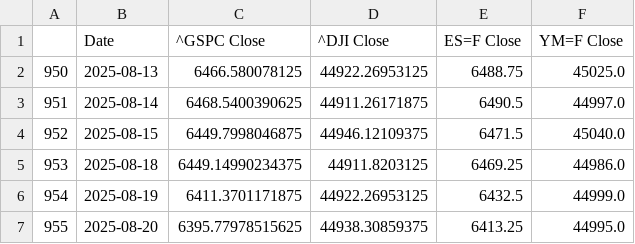
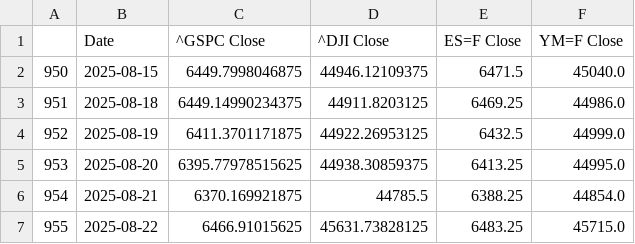
Before and after one commit to Brycekratzer/Economic-Web-DashBoard, a CSV file: data/model_projections/actual_stock_week_prior.csv, drawn as a sheet.

```diff
--- a/data/model_projections/actual_stock_week_prior.csv
+++ b/data/model_projections/actual_stock_week_prior.csv
@@ -1,7 +1,7 @@
 ,Date,^GSPC Close,^DJI Close,ES=F Close,YM=F Close
-950,2025-08-13,6466.580078125,44922.26953125,6488.75,45025.0
-951,2025-08-14,6468.5400390625,44911.26171875,6490.5,44997.0
-952,2025-08-15,6449.7998046875,44946.12109375,6471.5,45040.0
-953,2025-08-18,6449.14990234375,44911.8203125,6469.25,44986.0
-954,2025-08-19,6411.3701171875,44922.26953125,6432.5,44999.0
-955,2025-08-20,6395.77978515625,44938.30859375,6413.25,44995.0
+950,2025-08-15,6449.7998046875,44946.12109375,6471.5,45040.0
+951,2025-08-18,6449.14990234375,44911.8203125,6469.25,44986.0
+952,2025-08-19,6411.3701171875,44922.26953125,6432.5,44999.0
+953,2025-08-20,6395.77978515625,44938.30859375,6413.25,44995.0
+954,2025-08-21,6370.169921875,44785.5,6388.25,44854.0
+955,2025-08-22,6466.91015625,45631.73828125,6483.25,45715.0
```
Also changed, not shown: data/model_data/Pre_Norm_Model_Data.csv, data/model_projections/pre_prediction_stocks_50_prior.csv, 13 other files.
